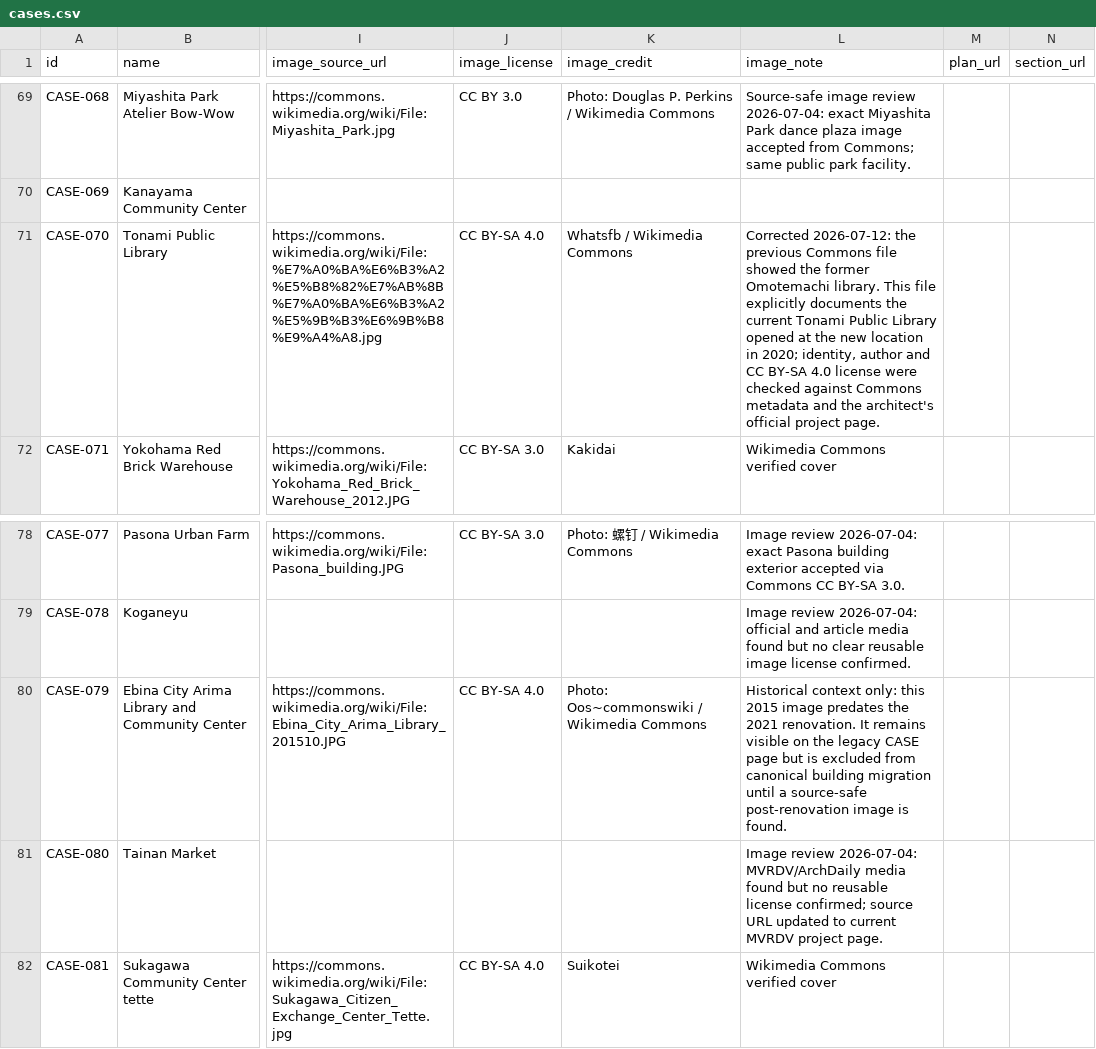
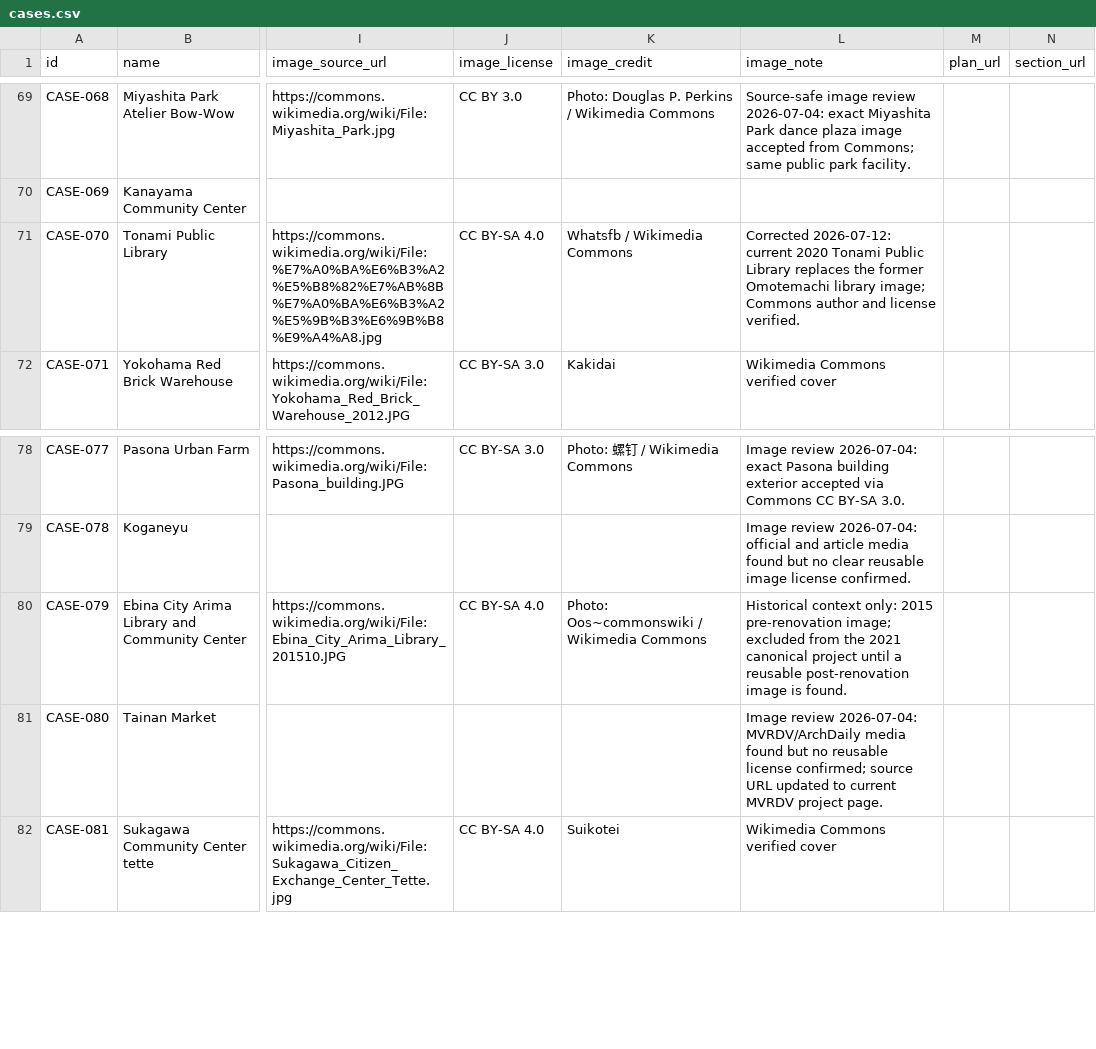
Before and after one commit to Yrqx-95/architect-history-next, a CSV file: content/cases.csv, drawn as a sheet; only a part is shown, gaps mark what is left out; the diff covers the shown part only; the diff names each change by its address in the sheet, - before the commit and + after, or states it on an @@ line.

```diff
--- a/content/cases.csv
+++ b/content/cases.csv
-L71 (image_note): Corrected 2026-07-12: the previous Commons file showed the former Omotemachi library. This file explicitly documents the current Tonami Public Library opened at the new location in 2020; identity, author and CC BY-SA 4.0 license were checked against Commons metadata and the architect's official project page.
+L71 (image_note): Corrected 2026-07-12: current 2020 Tonami Public Library replaces the former Omotemachi library image; Commons author and license verified.
-L80 (image_note): …context only: this 2015 image predates the 2021 renovation. It remains visible on the legacy CASE page but is excluded from canonical building migration until a source-safe post-renovation image…
+L80 (image_note): …context only: 2015 pre-renovation image; excluded from the 2021 canonical project until a reusable post-renovation image…
```
Also changed, not shown: 18 edited cells elsewhere in this file, public/data/graduation/cases.csv, 22 other files.
